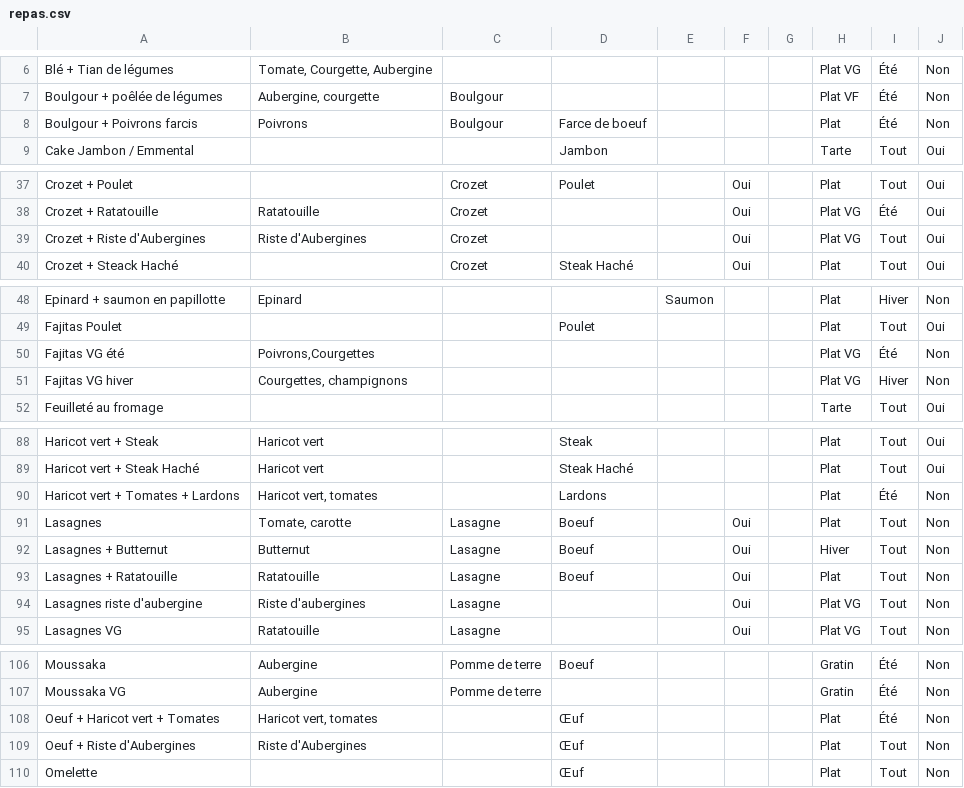
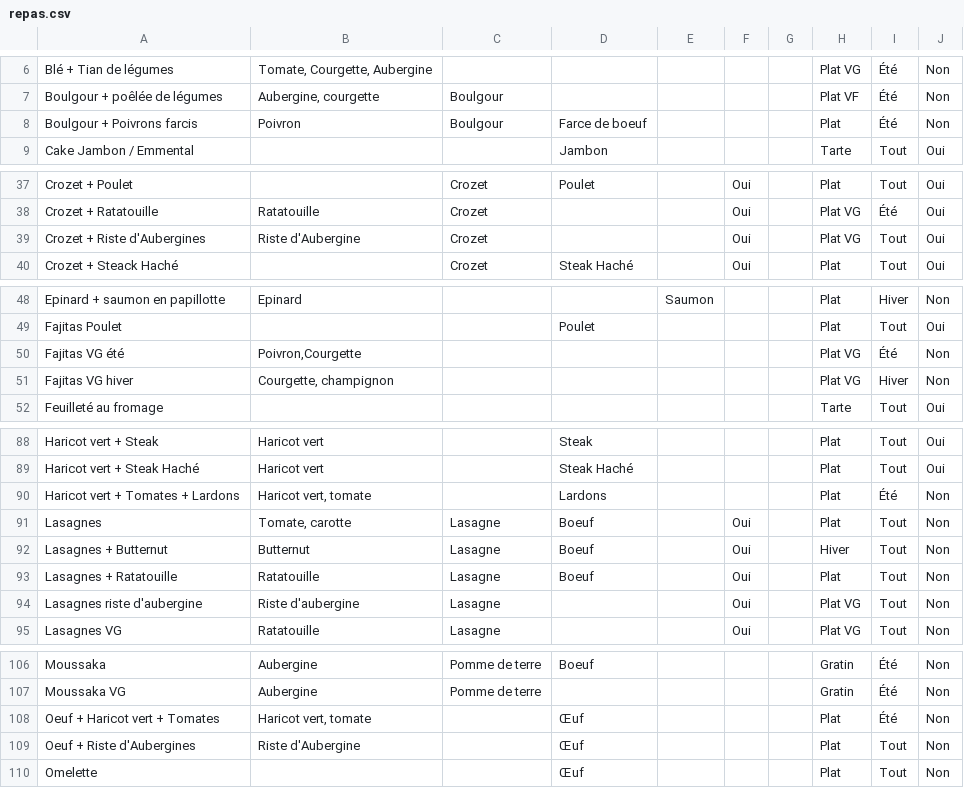
Before and after one commit to Tart0p/menus, a CSV file: repas.csv, drawn as a sheet; only a part is shown, gaps mark what is left out; the diff covers the shown part only.

Commit message:
Add files via upload
maj coquille dans les noms

```diff
--- a/repas.csv
+++ b/repas.csv
@@ -7,3 +7,3 @@ Blé + Tian de légumes;Tomate, Courgette, Aubergine;;;;;;Plat VG;Été;Non
 Boulgour + poêlée de légumes;Aubergine, courgette;Boulgour;;;;;Plat VF;Été;Non
-Boulgour + Poivrons farcis;Poivrons;Boulgour;Farce de boeuf;;;;Plat;Été;Non
+Boulgour + Poivrons farcis;Poivron;Boulgour;Farce de boeuf;;;;Plat;Été;Non
 Cake Jambon / Emmental;;;Jambon;;;;Tarte;Tout;Oui
@@ -38,3 +38,3 @@ Crozet + Poulet;;Crozet;Poulet;;Oui;;Plat;Tout;Oui
 Crozet + Ratatouille;Ratatouille;Crozet;;;Oui;;Plat VG;Été;Oui
-Crozet + Riste d'Aubergines;Riste d'Aubergines;Crozet;;;Oui;;Plat VG;Tout;Oui
+Crozet + Riste d'Aubergines;Riste d'Aubergine;Crozet;;;Oui;;Plat VG;Tout;Oui
 Crozet + Steack Haché;;Crozet;Steak Haché;;Oui;;Plat;Tout;Oui
@@ -49,4 +49,4 @@ Epinard + saumon en papillotte;Epinard;;;Saumon;;;Plat;Hiver;Non
 Fajitas Poulet;;;Poulet;;;;Plat;Tout;Oui
-Fajitas VG été;Poivrons,Courgettes;;;;;;Plat VG;Été;Non
-Fajitas VG hiver;Courgettes, champignons;;;;;;Plat VG;Hiver;Non
+Fajitas VG été;Poivron,Courgette;;;;;;Plat VG;Été;Non
+Fajitas VG hiver;Courgette, champignon;;;;;;Plat VG;Hiver;Non
 Feuilleté au fromage;;;;;;;Tarte;Tout;Oui
@@ -89,3 +89,3 @@ Haricot vert + Steak;Haricot vert;;Steak;;;;Plat;Tout;Oui
 Haricot vert + Steak Haché;Haricot vert;;Steak Haché;;;;Plat;Tout;Oui
-Haricot vert + Tomates + Lardons;Haricot vert, tomates;;Lardons;;;;Plat;Été;Non
+Haricot vert + Tomates + Lardons;Haricot vert, tomate;;Lardons;;;;Plat;Été;Non
 Lasagnes;Tomate, carotte;Lasagne;Boeuf;;Oui;;Plat;Tout;Non
@@ -93,3 +93,3 @@ Lasagnes + Butternut;Butternut;Lasagne;Boeuf;;Oui;;Hiver;Tout;Non
 Lasagnes + Ratatouille;Ratatouille;Lasagne;Boeuf;;Oui;;Plat;Tout;Non
-Lasagnes riste d'aubergine;Riste d'aubergines;Lasagne;;;Oui;;Plat VG;Tout;Non
+Lasagnes riste d'aubergine;Riste d'aubergine;Lasagne;;;Oui;;Plat VG;Tout;Non
 Lasagnes VG;Ratatouille;Lasagne;;;Oui;;Plat VG;Tout;Non
@@ -107,4 +107,4 @@ Moussaka;Aubergine;Pomme de terre;Boeuf;;;;Gratin;Été;Non
 Moussaka VG;Aubergine;Pomme de terre;;;;;Gratin;Été;Non
-Oeuf + Haricot vert + Tomates;Haricot vert, tomates;;Œuf;;;;Plat;Été;Non
-Oeuf + Riste d'Aubergines;Riste d'Aubergines;;Œuf;;;;Plat;Tout;Non
+Oeuf + Haricot vert + Tomates;Haricot vert, tomate;;Œuf;;;;Plat;Été;Non
+Oeuf + Riste d'Aubergines;Riste d'Aubergine;;Œuf;;;;Plat;Tout;Non
 Omelette;;;Œuf;;;;Plat;Tout;Non
```
Also changed, not shown: 5 edited cells elsewhere in this file.
